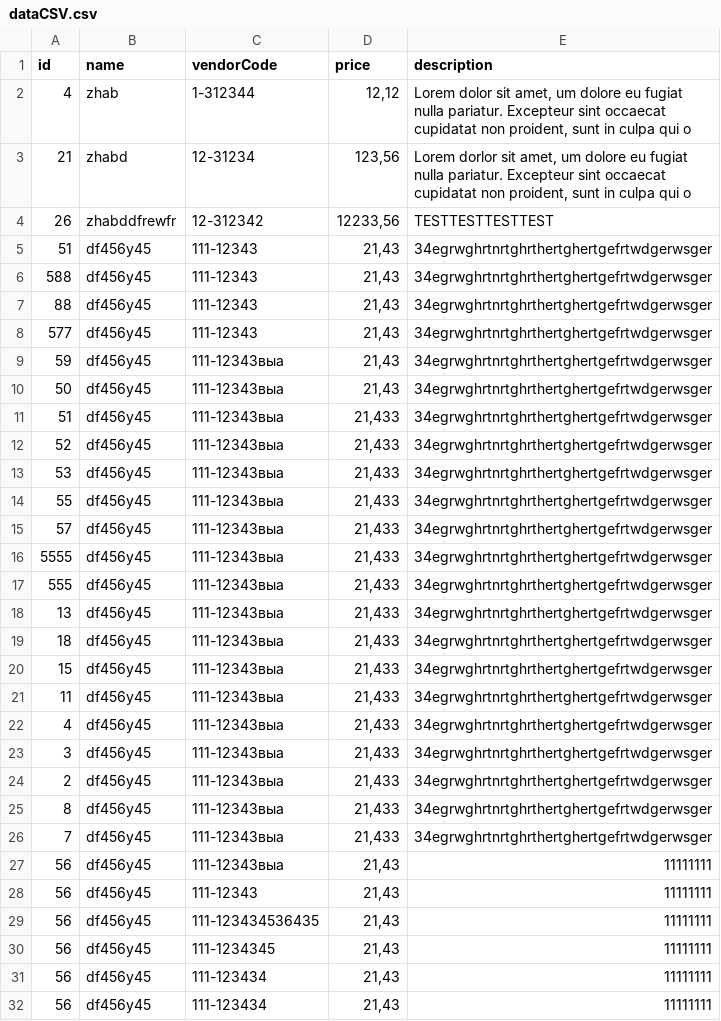
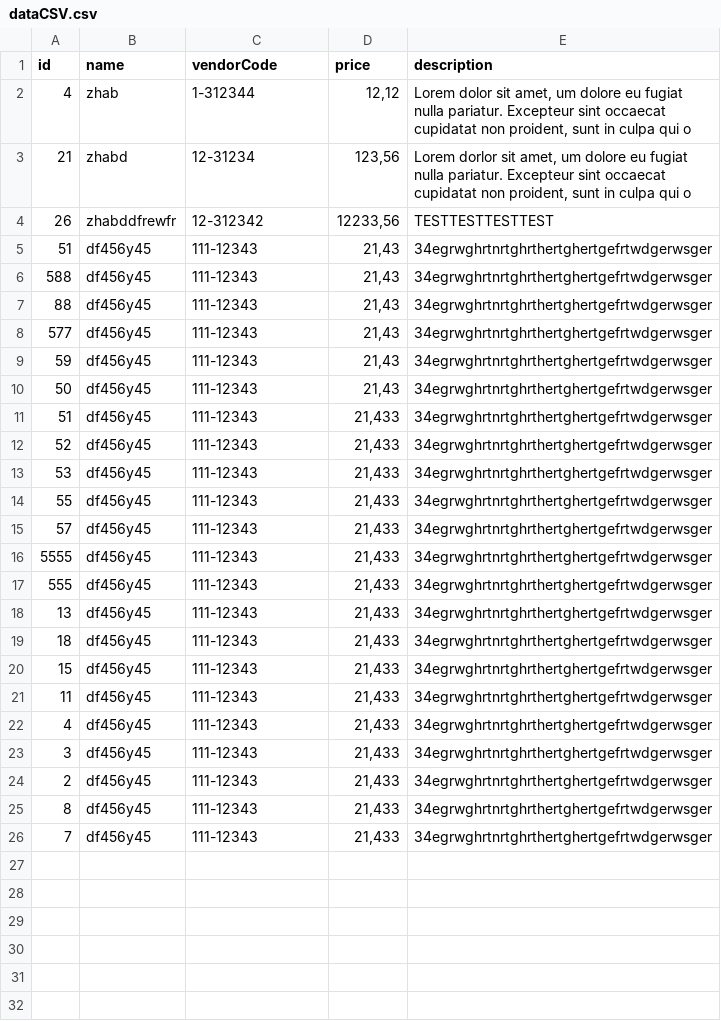
Before and after one commit to assoed/my_task, a CSV file: dataCSV.csv, drawn as a sheet.

Commit message:
#132 and #134 from redmine. tasks 8.3 8.4

```diff
--- a/dataCSV.csv
+++ b/dataCSV.csv
@@ -8,25 +8,19 @@ id;name;vendorCode;price;description
 577;df456y45;111-12343;21,43;34egrwghrtnrtghrthertghertgefrtwdgerwsger
-59;df456y45;111-12343выа;21,43;34egrwghrtnrtghrthertghertgefrtwdgerwsger
-50;df456y45;111-12343выа;21,43;34egrwghrtnrtghrthertghertgefrtwdgerwsger
-51;df456y45;111-12343выа;21,433;34egrwghrtnrtghrthertghertgefrtwdgerwsger
-52;df456y45;111-12343выа;21,433;34egrwghrtnrtghrthertghertgefrtwdgerwsger
-53;df456y45;111-12343выа;21,433;34egrwghrtnrtghrthertghertgefrtwdgerwsger
-55;df456y45;111-12343выа;21,433;34egrwghrtnrtghrthertghertgefrtwdgerwsger
-57;df456y45;111-12343выа;21,433;34egrwghrtnrtghrthertghertgefrtwdgerwsger
-5555;df456y45;111-12343выа;21,433;34egrwghrtnrtghrthertghertgefrtwdgerwsger
-555;df456y45;111-12343выа;21,433;34egrwghrtnrtghrthertghertgefrtwdgerwsger
-13;df456y45;111-12343выа;21,433;34egrwghrtnrtghrthertghertgefrtwdgerwsger
-18;df456y45;111-12343выа;21,433;34egrwghrtnrtghrthertghertgefrtwdgerwsger
-15;df456y45;111-12343выа;21,433;34egrwghrtnrtghrthertghertgefrtwdgerwsger
-11;df456y45;111-12343выа;21,433;34egrwghrtnrtghrthertghertgefrtwdgerwsger
-4;df456y45;111-12343выа;21,433;34egrwghrtnrtghrthertghertgefrtwdgerwsger
-3;df456y45;111-12343выа;21,433;34egrwghrtnrtghrthertghertgefrtwdgerwsger
-2;df456y45;111-12343выа;21,433;34egrwghrtnrtghrthertghertgefrtwdgerwsger
-8;df456y45;111-12343выа;21,433;34egrwghrtnrtghrthertghertgefrtwdgerwsger
-7;df456y45;111-12343выа;21,433;34egrwghrtnrtghrthertghertgefrtwdgerwsger
-56;df456y45;111-12343выа;21,43;11111111
-56;df456y45;111-12343;21,43;11111111
-56;df456y45;111-123434536435;21,43;11111111
-56;df456y45;111-1234345;21,43;11111111
-56;df456y45;111-123434;21,43;11111111
-56;df456y45;111-123434;21,43;11111111
+59;df456y45;111-12343;21,43;34egrwghrtnrtghrthertghertgefrtwdgerwsger
+50;df456y45;111-12343;21,43;34egrwghrtnrtghrthertghertgefrtwdgerwsger
+51;df456y45;111-12343;21,433;34egrwghrtnrtghrthertghertgefrtwdgerwsger
+52;df456y45;111-12343;21,433;34egrwghrtnrtghrthertghertgefrtwdgerwsger
+53;df456y45;111-12343;21,433;34egrwghrtnrtghrthertghertgefrtwdgerwsger
+55;df456y45;111-12343;21,433;34egrwghrtnrtghrthertghertgefrtwdgerwsger
+57;df456y45;111-12343;21,433;34egrwghrtnrtghrthertghertgefrtwdgerwsger
+5555;df456y45;111-12343;21,433;34egrwghrtnrtghrthertghertgefrtwdgerwsger
+555;df456y45;111-12343;21,433;34egrwghrtnrtghrthertghertgefrtwdgerwsger
+13;df456y45;111-12343;21,433;34egrwghrtnrtghrthertghertgefrtwdgerwsger
+18;df456y45;111-12343;21,433;34egrwghrtnrtghrthertghertgefrtwdgerwsger
+15;df456y45;111-12343;21,433;34egrwghrtnrtghrthertghertgefrtwdgerwsger
+11;df456y45;111-12343;21,433;34egrwghrtnrtghrthertghertgefrtwdgerwsger
+4;df456y45;111-12343;21,433;34egrwghrtnrtghrthertghertgefrtwdgerwsger
+3;df456y45;111-12343;21,433;34egrwghrtnrtghrthertghertgefrtwdgerwsger
+2;df456y45;111-12343;21,433;34egrwghrtnrtghrthertghertgefrtwdgerwsger
+8;df456y45;111-12343;21,433;34egrwghrtnrtghrthertghertgefrtwdgerwsger
+7;df456y45;111-12343;21,433;34egrwghrtnrtghrthertghertgefrtwdgerwsger
```
